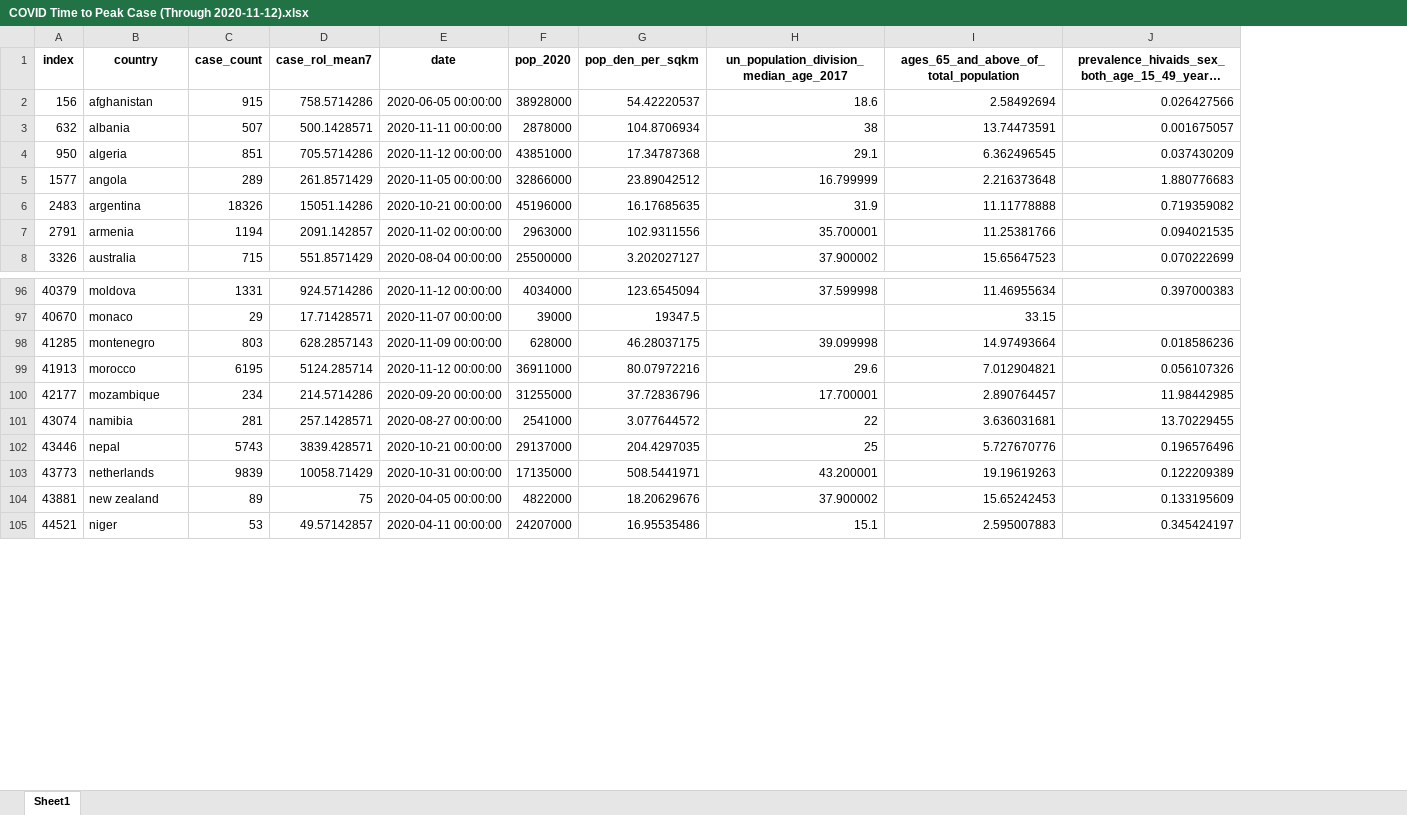
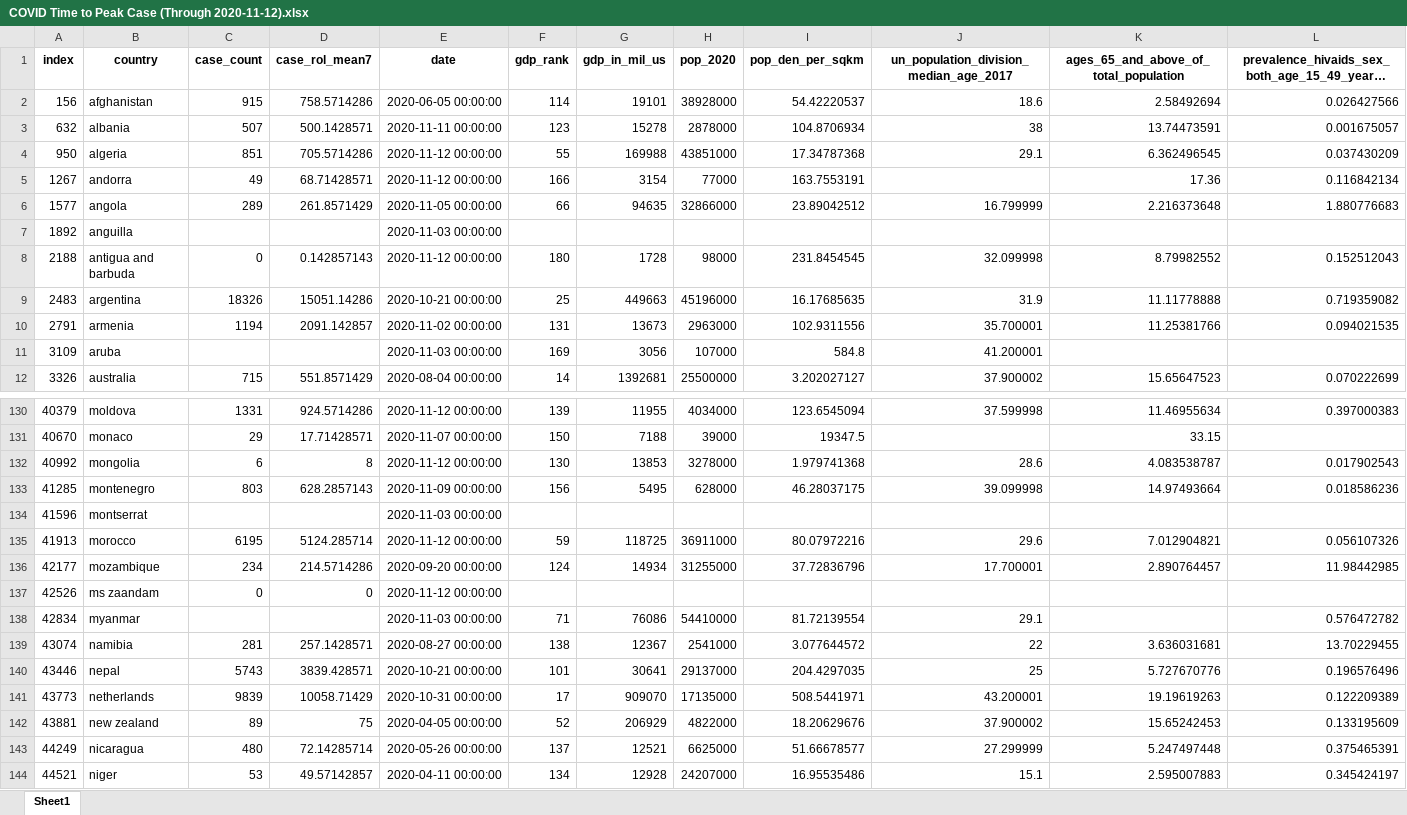
Before and after one commit to chacreton190/COVID-19, an Excel workbook: Modified Data Sets/COVID Time to Peak Case (Through 2020-11-12).xlsx, sheet Sheet1, drawn as a sheet; only a part is shown, gaps mark what is left out; long unchanged cells end in …; values as stored, in another font and other column widths than the file's, no borders; addresses are those after the commit; rows hold the shown columns only; the diff covers the shown part only; the diff names each change by its address in the sheet, - before the commit and + after, or states it on an @@ line.

```diff
--- a/Modified Data Sets/COVID Time to Peak Case (Through 2020-11-12).xlsx (sheet Sheet1)
+++ b/Modified Data Sets/COVID Time to Peak Case (Through 2020-11-12).xlsx (sheet Sheet1)
+column F (gdp_rank), rows 2-4: 114 | 123 | 55; row 6: 66; rows 9-10: 25 | 131; row 12: 14; rows 130-131: 139 | 150; row 133: 156; rows 135-136: 59 | 124; rows 139-142: 138 | 101 | 17 | 52; row 144: 134
+column G (gdp_in_mil_us), rows 2-4: 19101 | 15278 | 169988; row 6: 94635; rows 9-10: 449663 | 13673; row 12: 1392681; rows 130-131: 11955 | 7188; row 133: 5495; rows 135-136: 118725 | 14934; rows 139-142: 12367 | 30641 | 909070 | 206929; row 144: 12928
+row 5: 1267 | andorra | 49 | 68.71428571 | 2020-11-12 00:00:00 | 166 | 3154 | 77000 | 163.7553191 |  | 17.36 | 0.116842134
+row 7: 1892 | anguilla |  |  | 2020-11-03 00:00:00
+row 8: 2188 | antigua and barbuda | 0 | 0.142857143 | 2020-11-12 00:00:00 | 180 | 1728 | 98000 | 231.8454545 | 32.099998 | 8.79982552 | 0.152512043
+row 11: 3109 | aruba |  |  | 2020-11-03 00:00:00 | 169 | 3056 | 107000 | 584.8 | 41.200001
+row 132: 40992 | mongolia | 6 | 8 | 2020-11-12 00:00:00 | 130 | 13853 | 3278000 | 1.979741368 | 28.6 | 4.083538787 | 0.017902543
+row 134: 41596 | montserrat |  |  | 2020-11-03 00:00:00
+row 137: 42526 | ms zaandam | 0 | 0 | 2020-11-12 00:00:00
+row 138: 42834 | myanmar |  |  | 2020-11-03 00:00:00 | 71 | 76086 | 54410000 | 81.72139554 | 29.1 |  | 0.576472782
+row 143: 44249 | nicaragua | 480 | 72.14285714 | 2020-05-26 00:00:00 | 137 | 12521 | 6625000 | 51.66678577 | 27.299999 | 5.247497448 | 0.375465391
```
Also changed, not shown: 42 added rows elsewhere in this sheet, Modified Data Sets/COVID Cumulative Incidence (Through 2020-11-12) (ver2).xlsx, Modified Data Sets/COVID Time to Peak Death (Through 2020-11-12) (ver2).xlsx, 10 other files.
